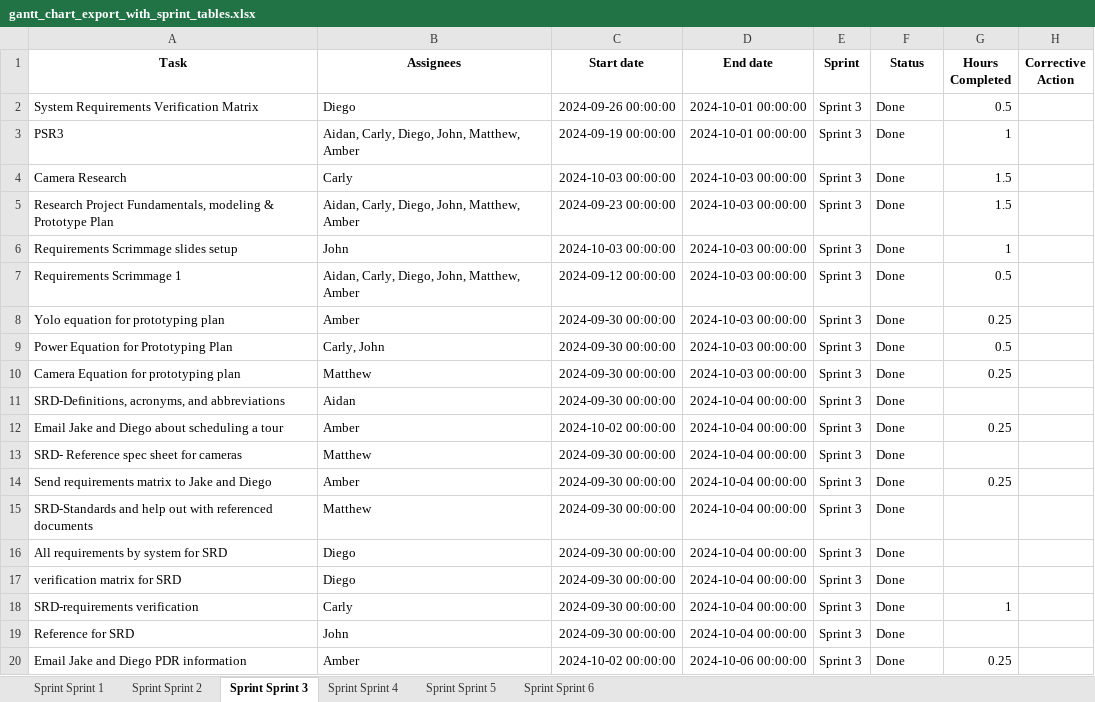
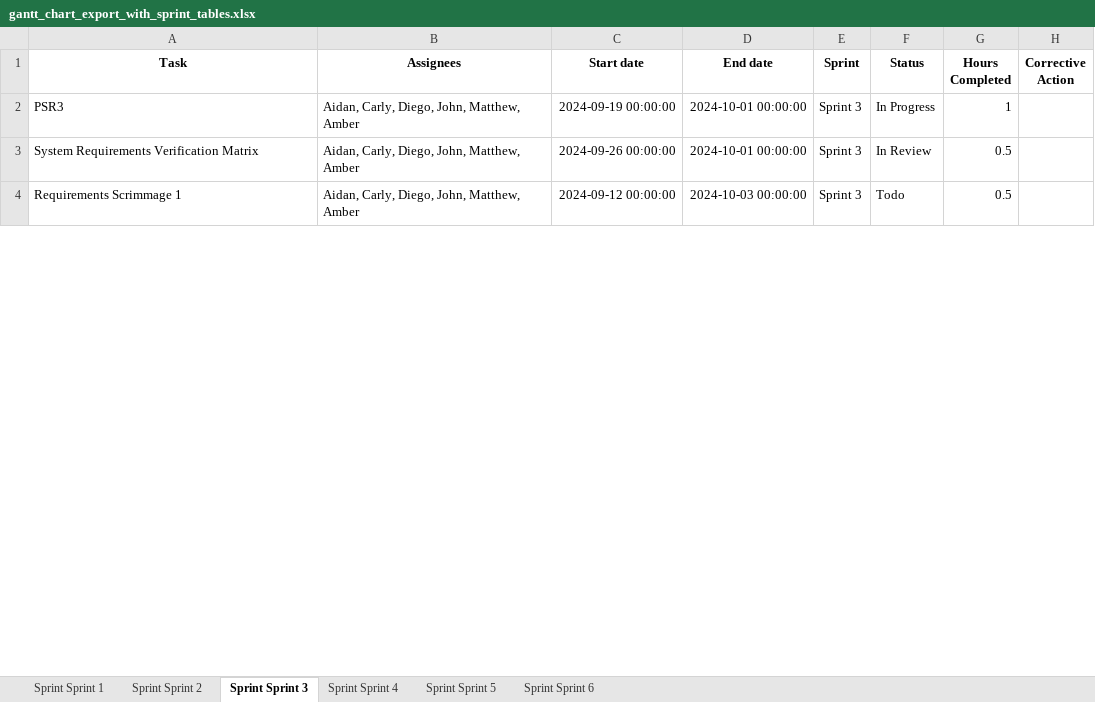
Before and after one commit to parkeramber/25014, an Excel workbook: export_2024-10-14/gantt_chart_export_with_sprint_tables.xlsx, sheet Sprint Sprint 3, drawn as a sheet; only a part is shown; values as stored, in another font and other column widths than the file's, no borders; charts and pictures and conditional formats not drawn; removed rows and columns are numbered as before the commit, all else as after; the diff covers the shown part only; the diff names each change by its address in the sheet, - before the commit and + after, or states it on an @@ line.

```diff
--- a/export_2024-10-14/gantt_chart_export_with_sprint_tables.xlsx (sheet Sprint Sprint 3)
+++ b/export_2024-10-14/gantt_chart_export_with_sprint_tables.xlsx (sheet Sprint Sprint 3)
-row 2: System Requirements Verification Matrix | Diego | 2024-09-26 00:00:00 | 2024-10-01 00:00:00 | Sprint 3 | Done | 0.5
-F2 (Status): Done
+F2 (Status): In Progress
-row 4: Camera Research | Carly | 2024-10-03 00:00:00 | 2024-10-03 00:00:00 | Sprint 3 | Done | 1.5
-A3 (Task): Research Project Fundamentals, modeling & Prototype Plan
+A3 (Task): System Requirements Verification Matrix
-C3 (Start date): 2024-09-23 00:00:00
+C3 (Start date): 2024-09-26 00:00:00
-D3 (End date): 2024-10-03 00:00:00
+D3 (End date): 2024-10-01 00:00:00
-F3 (Status): Done
+F3 (Status): In Review
-G3 (Hours Completed): 1.5
+G3 (Hours Completed): 0.5
-row 6: Requirements Scrimmage slides setup | John | 2024-10-03 00:00:00 | 2024-10-03 00:00:00 | Sprint 3 | Done | 1
-F4 (Status): Done
+F4 (Status): Todo
-row 8: Yolo equation for prototyping plan | Amber | 2024-09-30 00:00:00 | 2024-10-03 00:00:00 | Sprint 3 | Done | 0.25
-row 9: Power Equation for Prototyping Plan | Carly, John | 2024-09-30 00:00:00 | 2024-10-03 00:00:00 | Sprint 3 | Done | 0.5
-row 10: Camera Equation for prototyping plan | Matthew | 2024-09-30 00:00:00 | 2024-10-03 00:00:00 | Sprint 3 | Done | 0.25
-row 11: SRD-Definitions, acronyms, and abbreviations | Aidan | 2024-09-30 00:00:00 | 2024-10-04 00:00:00 | Sprint 3 | Done
-row 12: Email Jake and Diego about scheduling a tour | Amber | 2024-10-02 00:00:00 | 2024-10-04 00:00:00 | Sprint 3 | Done | 0.25
-row 13: SRD- Reference spec sheet for cameras | Matthew | 2024-09-30 00:00:00 | 2024-10-04 00:00:00 | Sprint 3 | Done
-row 14: Send requirements matrix to Jake and Diego | Amber | 2024-09-30 00:00:00 | 2024-10-04 00:00:00 | Sprint 3 | Done | 0.25
-row 15: SRD-Standards and help out with referenced documents | Matthew | 2024-09-30 00:00:00 | 2024-10-04 00:00:00 | Sprint 3 | Done
-row 16: All requirements by system for SRD | Diego | 2024-09-30 00:00:00 | 2024-10-04 00:00:00 | Sprint 3 | Done
-row 17: verification matrix for SRD | Diego | 2024-09-30 00:00:00 | 2024-10-04 00:00:00 | Sprint 3 | Done
-row 18: SRD-requirements verification | Carly | 2024-09-30 00:00:00 | 2024-10-04 00:00:00 | Sprint 3 | Done | 1
-row 19: Reference for SRD | John | 2024-09-30 00:00:00 | 2024-10-04 00:00:00 | Sprint 3 | Done
-row 20: Email Jake and Diego PDR information | Amber | 2024-10-02 00:00:00 | 2024-10-06 00:00:00 | Sprint 3 | Done | 0.25
```
Also changed, not shown: 17 removed rows and 11 edited cells elsewhere in this sheet, sheet Sprint Sprint 2, sheet Sprint Sprint 4, charts or pictures, 56 other files.
